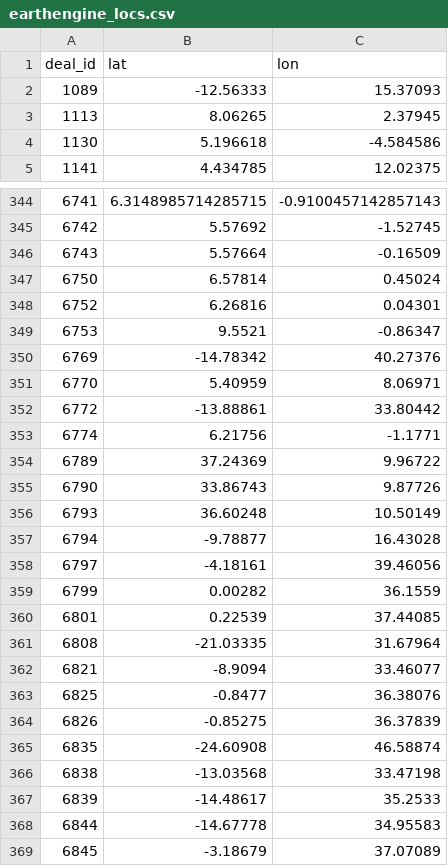
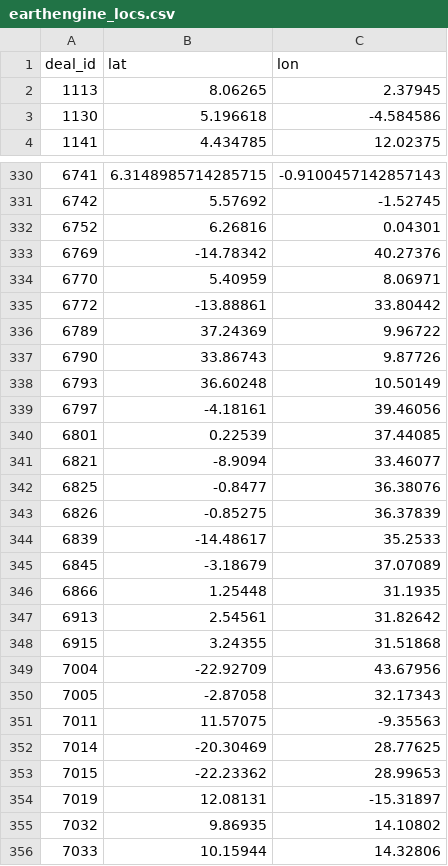
Before and after one commit to jordanimahori/msc-dissertation, a CSV file: data/intermediate/earthengine_locs.csv, drawn as a sheet; only a part is shown, gaps mark what is left out; the shorter side is filled out with more unchanged rows; the diff covers the shown part only; the diff names each change by its address in the sheet, - before the commit and + after, or states it on an @@ line.

Commit message:
Add source data for institutional quality and asset predictions

```diff
--- a/data/intermediate/earthengine_locs.csv
+++ b/data/intermediate/earthengine_locs.csv
-row 2: 1089 | -12.56333 | 15.37093
-row 346: 6743 | 5.57664 | -0.16509
-row 347: 6750 | 6.57814 | 0.45024
-row 349: 6753 | 9.5521 | -0.86347
-row 353: 6774 | 6.21756 | -1.1771
-row 357: 6794 | -9.78877 | 16.43028
-row 359: 6799 | 0.00282 | 36.1559
-row 361: 6808 | -21.03335 | 31.67964
-row 365: 6835 | -24.60908 | 46.58874
-row 366: 6838 | -13.03568 | 33.47198
-row 368: 6844 | -14.67778 | 34.95583
```
Also changed, not shown: 40 removed rows elsewhere in this file, 5 other files.
